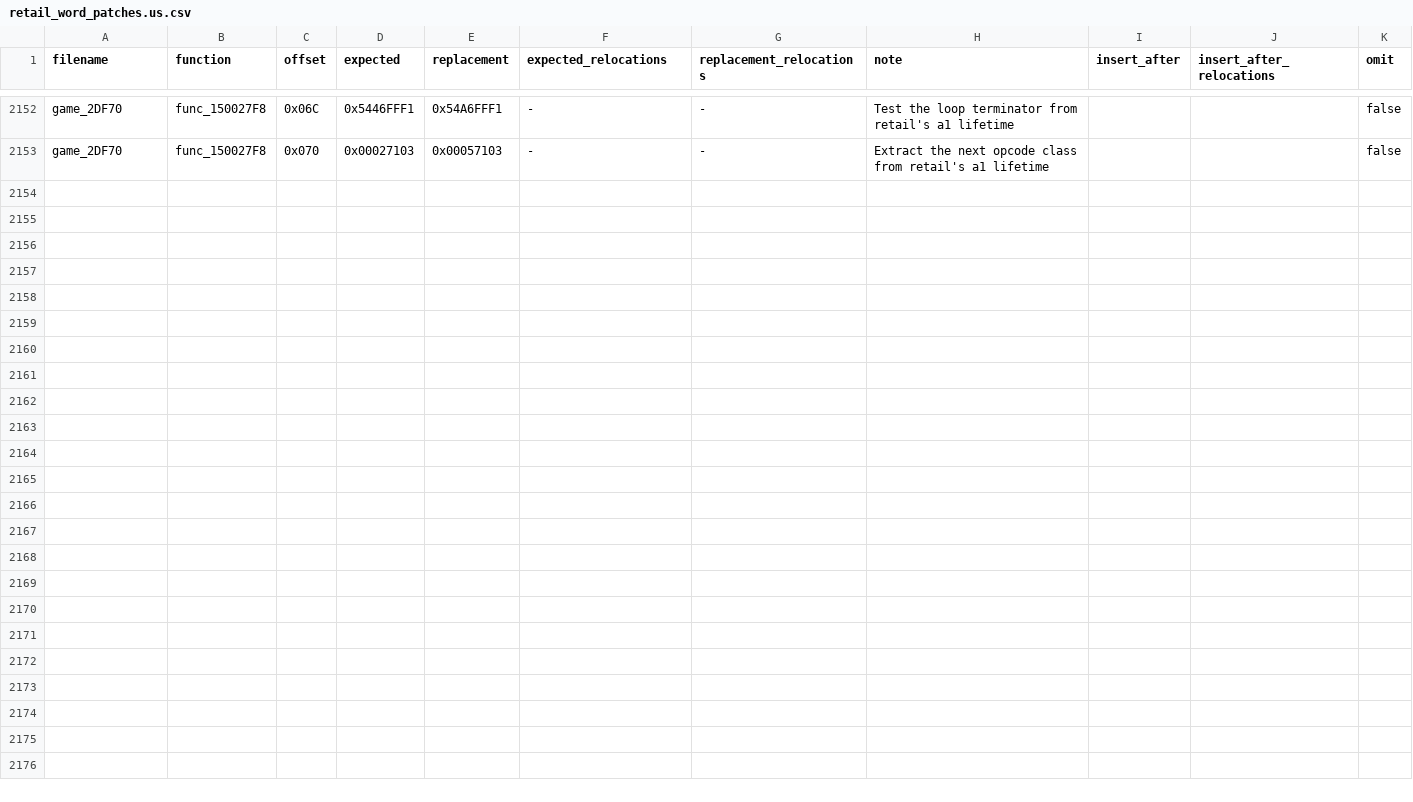
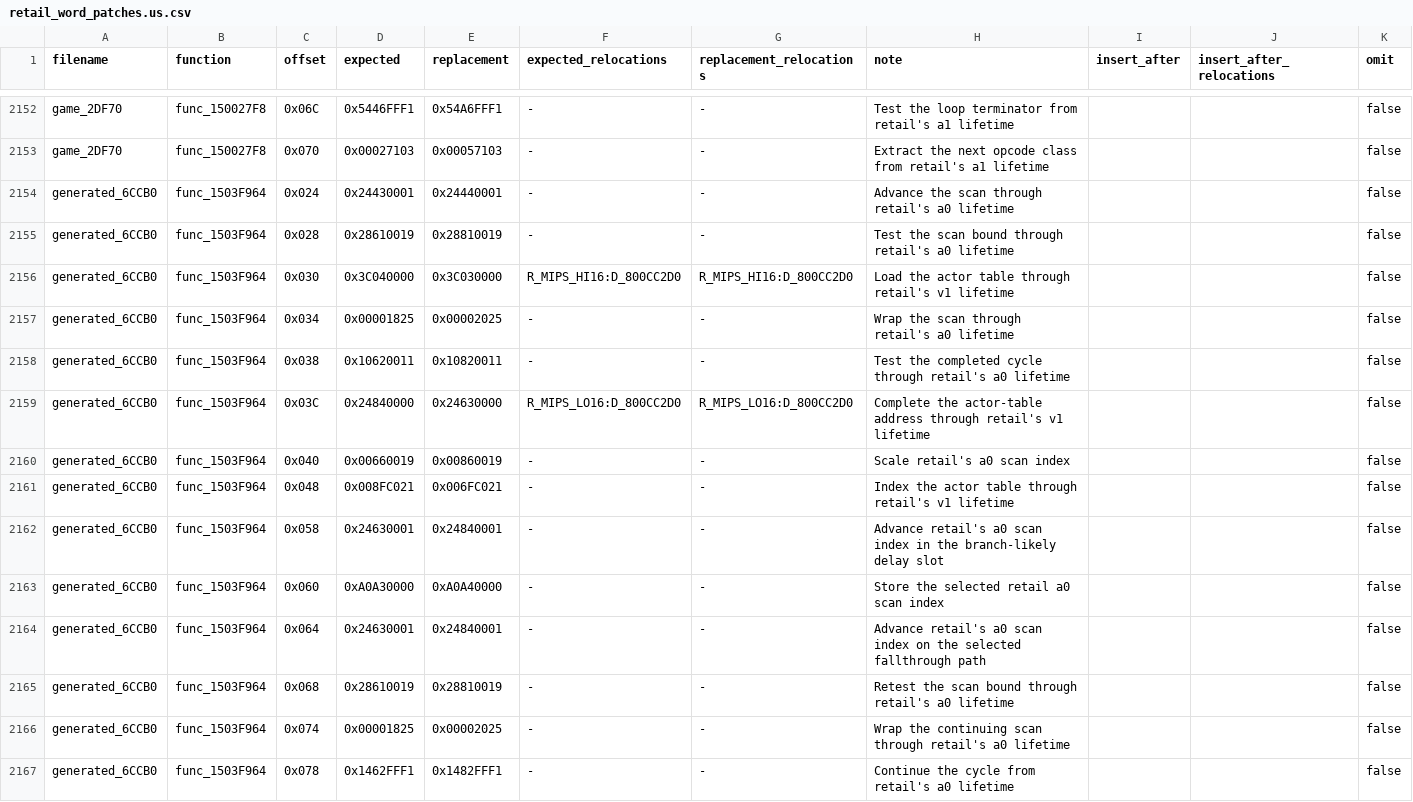
Before and after one commit to gipson-dev/64CBFD, a CSV file: conker/retail_word_patches.us.csv, drawn as a sheet; only a part is shown, gaps mark what is left out; the diff names each change by its address in the sheet, - before the commit and + after, or states it on an @@ line.

Commit message:
decomp: match game actor slot selector

```diff
--- a/conker/retail_word_patches.us.csv
+++ b/conker/retail_word_patches.us.csv
+row 2154: generated_6CCB0 | func_1503F964 | 0x024 | 0x24430001 | 0x24440001 | - | - | Advance the scan through retail's a0 lifetime |  |  | false
+row 2155: generated_6CCB0 | func_1503F964 | 0x028 | 0x28610019 | 0x28810019 | - | - | Test the scan bound through retail's a0 lifetime |  |  | false
+row 2156: generated_6CCB0 | func_1503F964 | 0x030 | 0x3C040000 | 0x3C030000 | R_MIPS_HI16:D_800CC2D0 | R_MIPS_HI16:D_800CC2D0 | Load the actor table through retail's v1 lifetime |  |  | false
+row 2157: generated_6CCB0 | func_1503F964 | 0x034 | 0x00001825 | 0x00002025 | - | - | Wrap the scan through retail's a0 lifetime |  |  | false
+row 2158: generated_6CCB0 | func_1503F964 | 0x038 | 0x10620011 | 0x10820011 | - | - | Test the completed cycle through retail's a0 lifetime |  |  | false
+row 2159: generated_6CCB0 | func_1503F964 | 0x03C | 0x24840000 | 0x24630000 | R_MIPS_LO16:D_800CC2D0 | R_MIPS_LO16:D_800CC2D0 | Complete the actor-table address through retail's v1 lifetime |  |  | false
+row 2160: generated_6CCB0 | func_1503F964 | 0x040 | 0x00660019 | 0x00860019 | - | - | Scale retail's a0 scan index |  |  | false
+row 2161: generated_6CCB0 | func_1503F964 | 0x048 | 0x008FC021 | 0x006FC021 | - | - | Index the actor table through retail's v1 lifetime |  |  | false
+row 2162: generated_6CCB0 | func_1503F964 | 0x058 | 0x24630001 | 0x24840001 | - | - | Advance retail's a0 scan index in the branch-likely delay slot |  |  | false
+row 2163: generated_6CCB0 | func_1503F964 | 0x060 | 0xA0A30000 | 0xA0A40000 | - | - | Store the selected retail a0 scan index |  |  | false
+row 2164: generated_6CCB0 | func_1503F964 | 0x064 | 0x24630001 | 0x24840001 | - | - | Advance retail's a0 scan index on the selected fallthrough path |  |  | false
+row 2165: generated_6CCB0 | func_1503F964 | 0x068 | 0x28610019 | 0x28810019 | - | - | Retest the scan bound through retail's a0 lifetime |  |  | false
+row 2166: generated_6CCB0 | func_1503F964 | 0x074 | 0x00001825 | 0x00002025 | - | - | Wrap the continuing scan through retail's a0 lifetime |  |  | false
+row 2167: generated_6CCB0 | func_1503F964 | 0x078 | 0x1462FFF1 | 0x1482FFF1 | - | - | Continue the cycle from retail's a0 lifetime |  |  | false
```
Also changed, not shown: 7 other files.
